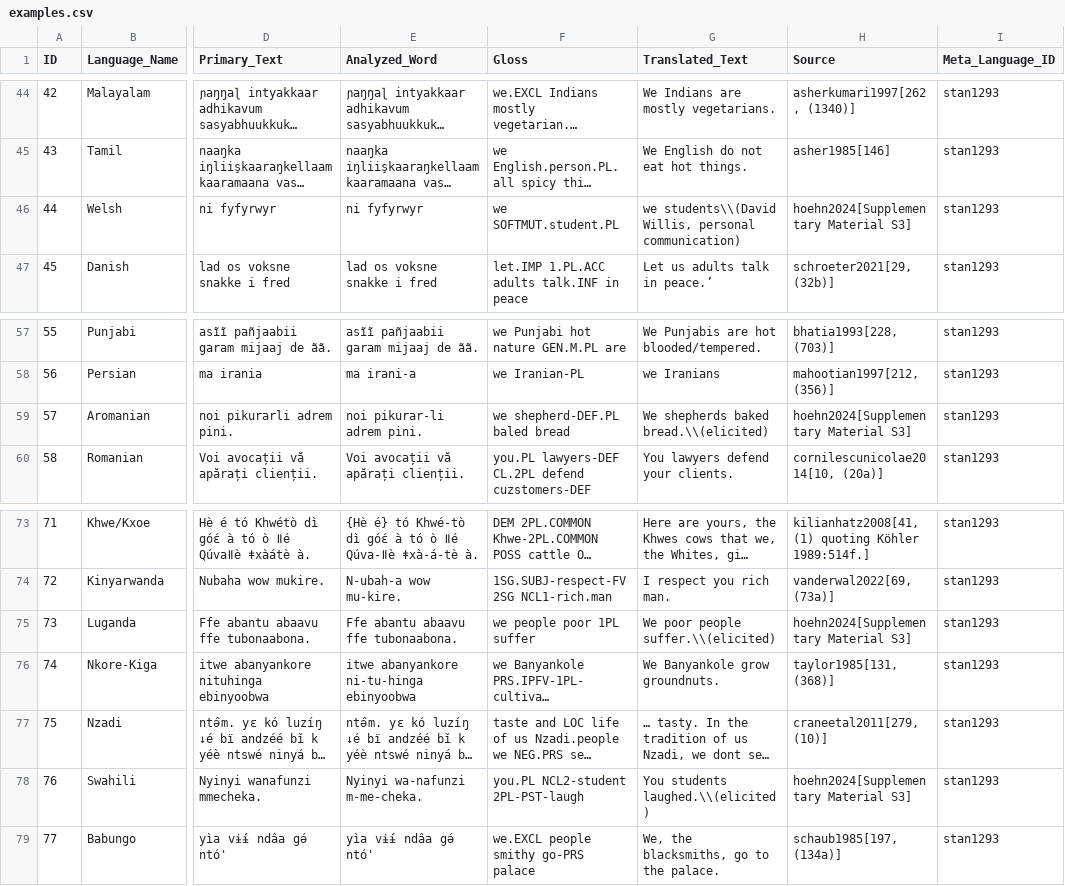
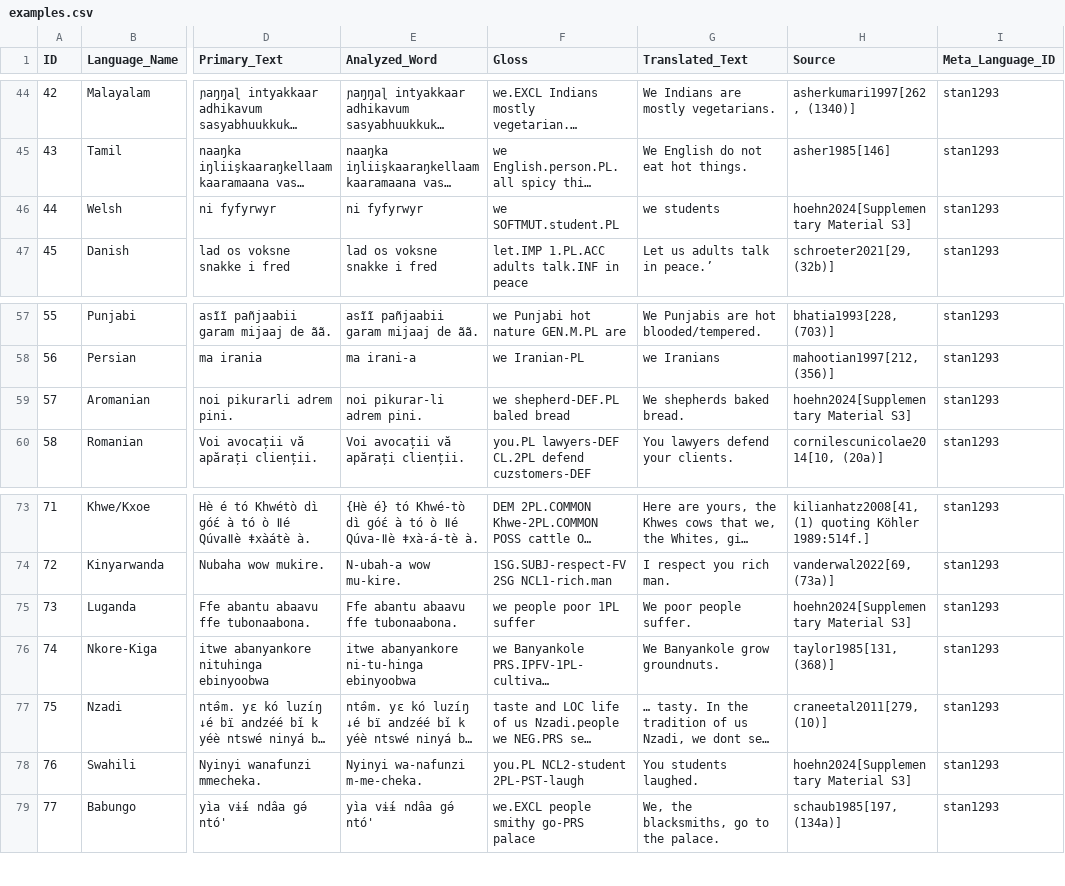
Before and after one commit to gfkpth/nominal_person, a CSV file: db-creation-notes/CLDF/examples.csv, drawn as a sheet; only a part is shown, gaps mark what is left out; long unchanged cells end in …; the diff names each change by its address in the sheet, - before the commit and + after, or states it on an @@ line.

Commit message:
correctly deleting unnecessary comments from Translated_Text in examples.csv

```diff
--- a/db-creation-notes/CLDF/examples.csv
+++ b/db-creation-notes/CLDF/examples.csv
-G46 (Translated_Text): we students\\(David Willis, personal communication)
+G46 (Translated_Text): we students
-G59 (Translated_Text): We shepherds baked bread.\\(elicited)
+G59 (Translated_Text): We shepherds baked bread.
-G75 (Translated_Text): We poor people suffer.\\(elicited)
+G75 (Translated_Text): We poor people suffer.
-G78 (Translated_Text): You students laughed.\\(elicited)
+G78 (Translated_Text): You students laughed.
```
Also changed, not shown: 1 other file.
